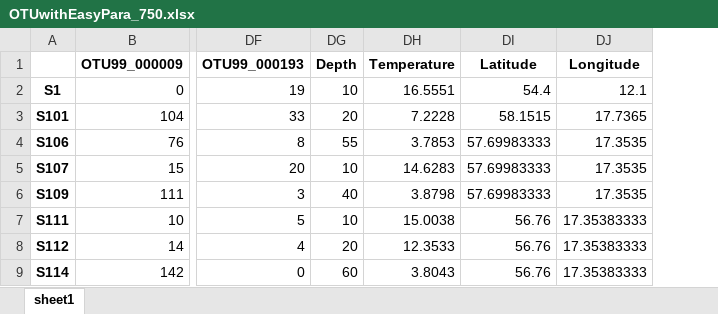
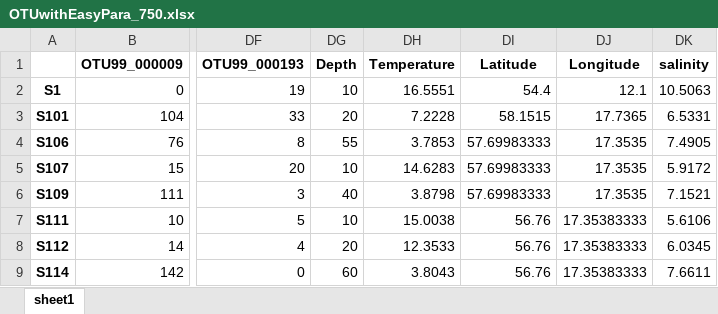
Before and after one commit to stuartnankai/MasterThesis, an Excel workbook: Transect_16S_data/Training Data/OTUwithEasyPara_750.xlsx, sheet sheet1, drawn as a sheet; only a part is shown, gaps mark what is left out; values as stored, in another font and other column widths than the file's, no borders; the diff names each change by its address in the sheet, - before the commit and + after, or states it on an @@ line.

```diff
--- a/Transect_16S_data/Training Data/OTUwithEasyPara_750.xlsx (sheet sheet1)
+++ b/Transect_16S_data/Training Data/OTUwithEasyPara_750.xlsx (sheet sheet1)
+column DK (salinity), rows 2-9: 10.5063 | 6.5331 | 7.4905 | 5.9172 | 7.1521 | 5.6106 | 6.0345 | 7.6611
```
Also changed, not shown: Transect_16S_data/Training Data/OTUwithEasyPara_600.xlsx, Transect_16S_data/Training Data/OTUwithEasyPara_800.xlsx, 47 other files.
